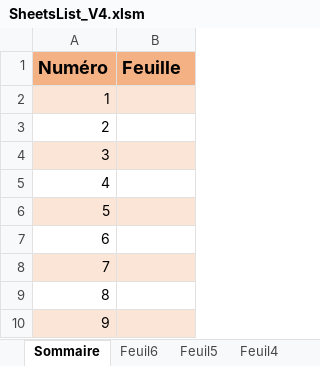
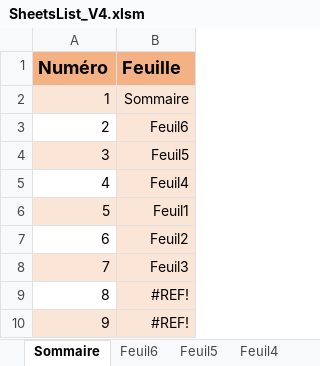
Before and after one commit to Djamelikra/VBA, an Excel workbook: EXCEL_CodeSource/Classeurs_CodeSource/SheetsList/SheetsList_V4.xlsm, sheet Sommaire, drawn as a sheet; values as stored, in another font and other column widths than the file's, no borders; the diff names each change by its address in the sheet, - before the commit and + after, or states it on an @@ line.

Commit message:
03/10 DataTableDesign+VBE+Admin+FuncXL 9

```diff
--- a/EXCEL_CodeSource/Classeurs_CodeSource/SheetsList/SheetsList_V4.xlsm (sheet Sommaire)
+++ b/EXCEL_CodeSource/Classeurs_CodeSource/SheetsList/SheetsList_V4.xlsm (sheet Sommaire)
-B2 (Feuille): (empty)
+B2 (Feuille): Sommaire
-B3 (Feuille): (empty)
+B3 (Feuille): Feuil6
-B3 fill: none
+B3 fill: #FBE5D6
-B4 (Feuille): (empty)
+B4 (Feuille): Feuil5
-B5 (Feuille): (empty)
+B5 (Feuille): Feuil4
-B5 fill: none
+B5 fill: #FBE5D6
-B6 (Feuille): (empty)
+B6 (Feuille): Feuil1
-B7 (Feuille): (empty)
+B7 (Feuille): Feuil2
-B7 fill: none
+B7 fill: #FBE5D6
-B8 (Feuille): (empty)
+B8 (Feuille): Feuil3
-B9:B10 (Feuille): (empty)
+B9:B10 (Feuille): #REF!
-B9 fill: none
+B9 fill: #FBE5D6
```
Also changed, not shown: 1 other file.
